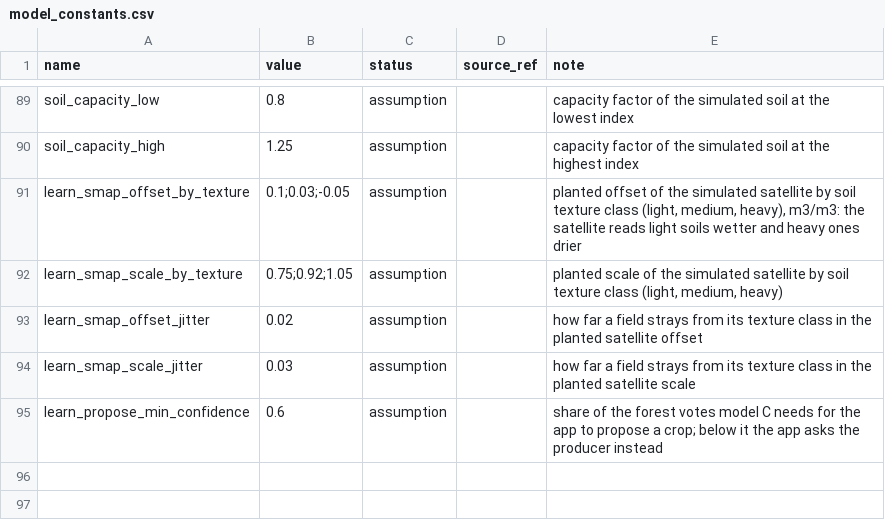
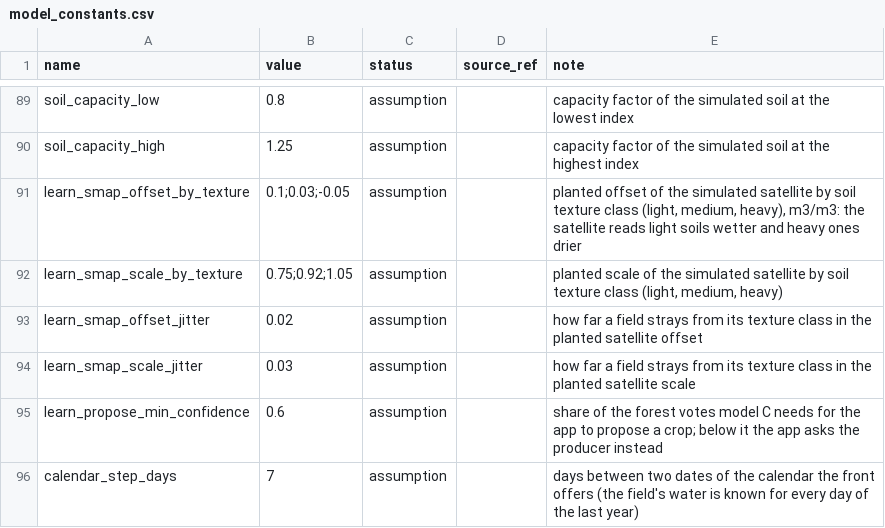
Before and after one commit to NicoEugui/XmartAgro-analysis, a CSV file: src/xmart_analysis/data/model_constants.csv, drawn as a sheet; only a part is shown, gaps mark what is left out; the diff names each change by its address in the sheet, - before the commit and + after, or states it on an @@ line.

Commit message:
feat(calendar): add calendar functionality to frontend schema and payload
- Introduced `as_of` field in frontend schema to indicate the date for which water and options are relevant.
- Added `calendar` object in frontend schema to provide detailed information about the field's water state for each date over the past year, including crop options and warnings.
- Implemented `calendar_grid` to calculate daily water states and crop options based on historical data.
- Updated payload generation to include calendar data in the frontend document.
- Created a new HTML preview for the calendar functionality, allowing users to select a date and crop.
- Added tests to ensure the correctness of the calendar implementation and its integration with the frontend.

```diff
--- a/src/xmart_analysis/data/model_constants.csv
+++ b/src/xmart_analysis/data/model_constants.csv
+row 96: calendar_step_days | 7 | assumption |  | days between two dates of the calendar the front offers (the field's water is known for every day of the last year)
```
Also changed, not shown: 14 other files.
